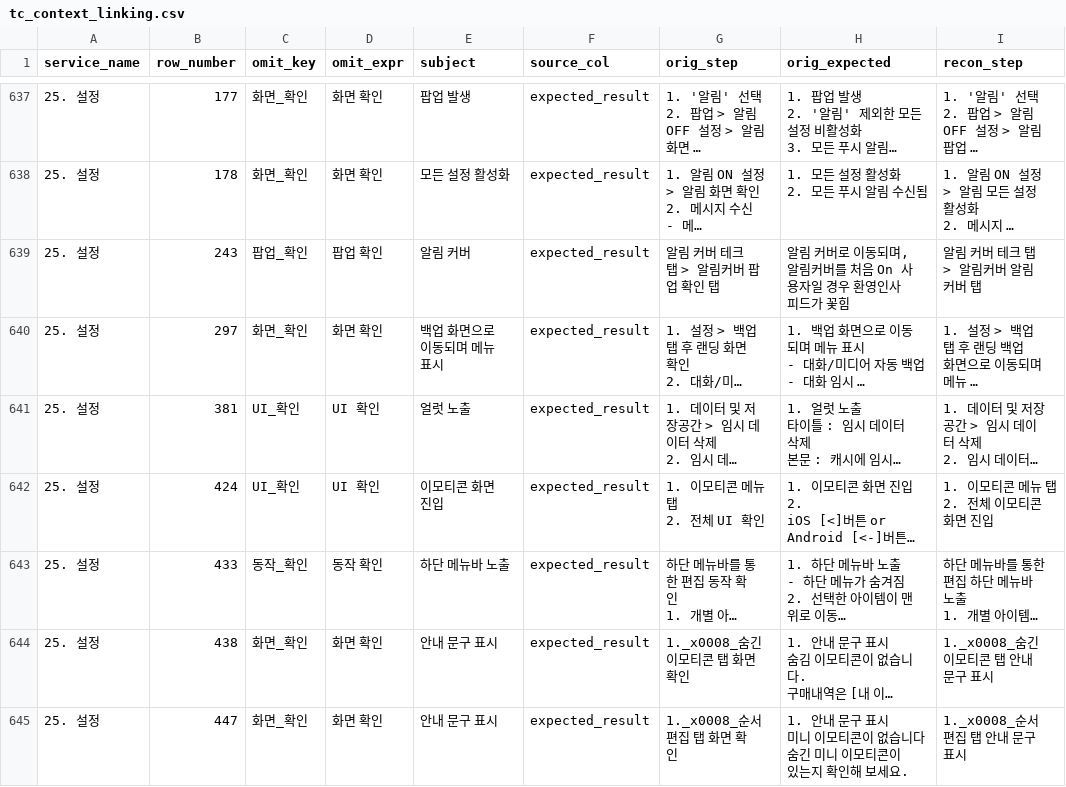
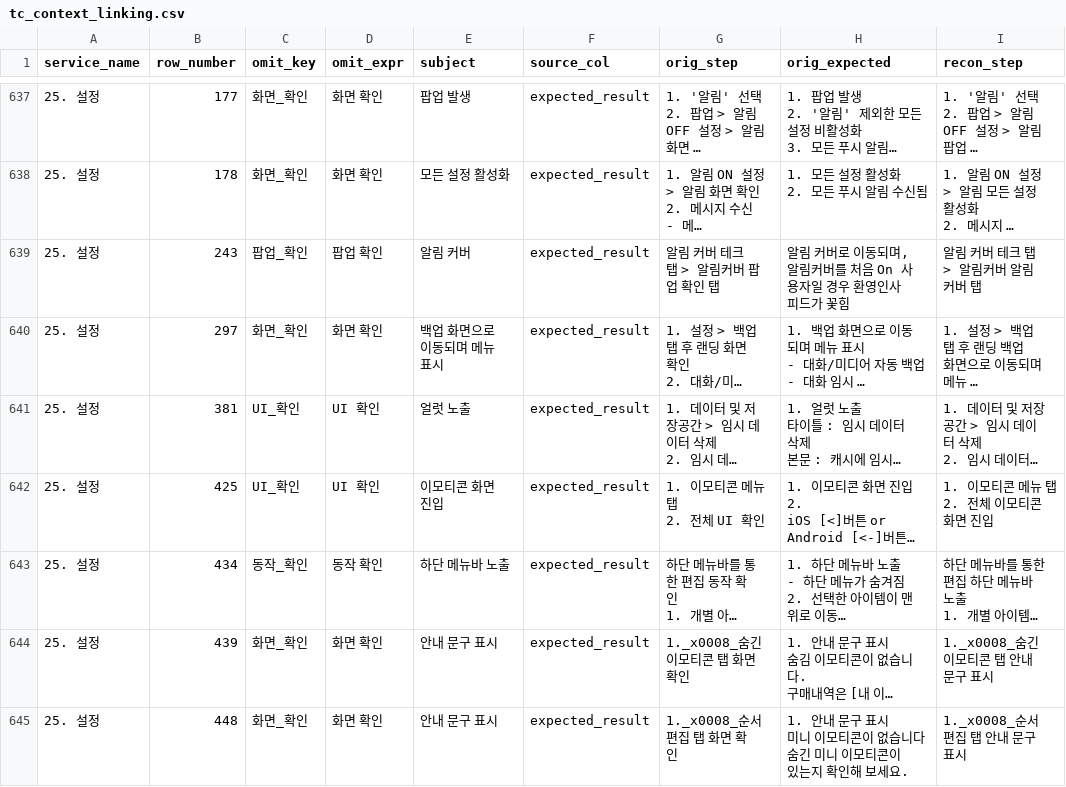
Before and after one commit to kinosms/QA-Integrity, a CSV file: output/tc_context_linking.csv, drawn as a sheet; only a part is shown, gaps mark what is left out; long unchanged cells end in …; the diff covers the shown part only; the diff names each change by its address in the sheet, - before the commit and + after, or states it on an @@ line.

```diff
--- a/output/tc_context_linking.csv
+++ b/output/tc_context_linking.csv
-B642 (row_number): 424
+B642 (row_number): 425
-B643 (row_number): 433
+B643 (row_number): 434
-B644 (row_number): 438
+B644 (row_number): 439
-B645 (row_number): 447
+B645 (row_number): 448
```
Also changed, not shown: 7 edited cells elsewhere in this file, output/attribute_summary.csv, output/category_summary.csv, 12 other files.
